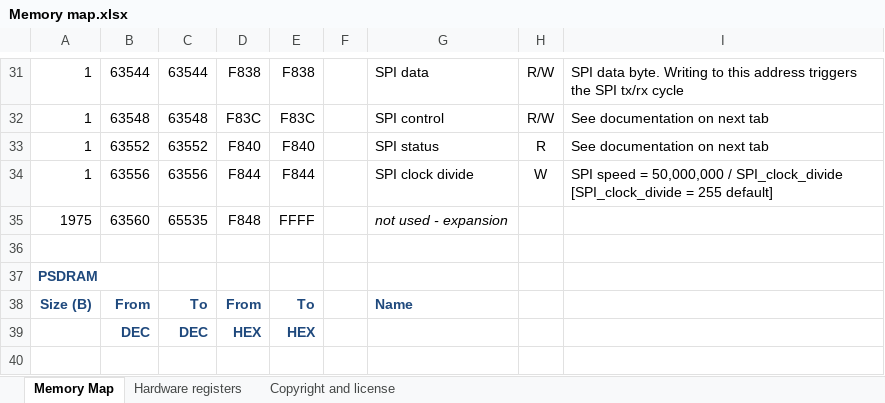
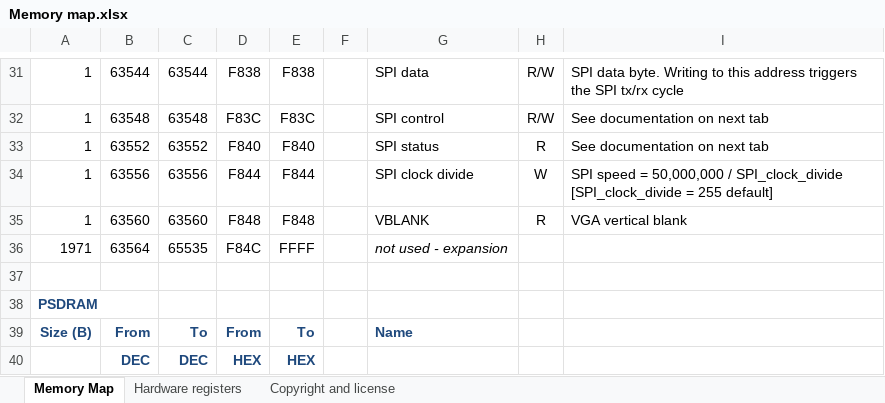
Before and after one commit to Anding/N.I.G.E.-Machine, an Excel workbook: Resources/Memory map.xlsx, sheet Memory Map, drawn as a sheet; only a part is shown, gaps mark what is left out; the shorter side is filled out with more unchanged rows; values as stored, in another font and other column widths than the file's, no borders; addresses are those after the commit; the diff names each change by its address in the sheet, - before the commit and + after, or states it on an @@ line.

Commit message:
Included a new hardware register for VGA Vertical Blank (VBLANK)

```diff
--- a/Resources/Memory map.xlsx (sheet Memory Map)
+++ b/Resources/Memory map.xlsx (sheet Memory Map)
+row 35: 1 | 63560 | 63560 | F848 | F848 |  | VBLANK | R | VGA vertical blank
-A36: 1975
+A36: 1971
-B36: 63560
+B36: 63564
-D36: F848
+D36: F84C
```
Also changed, not shown: formulas that keep their value, 3 other files.
